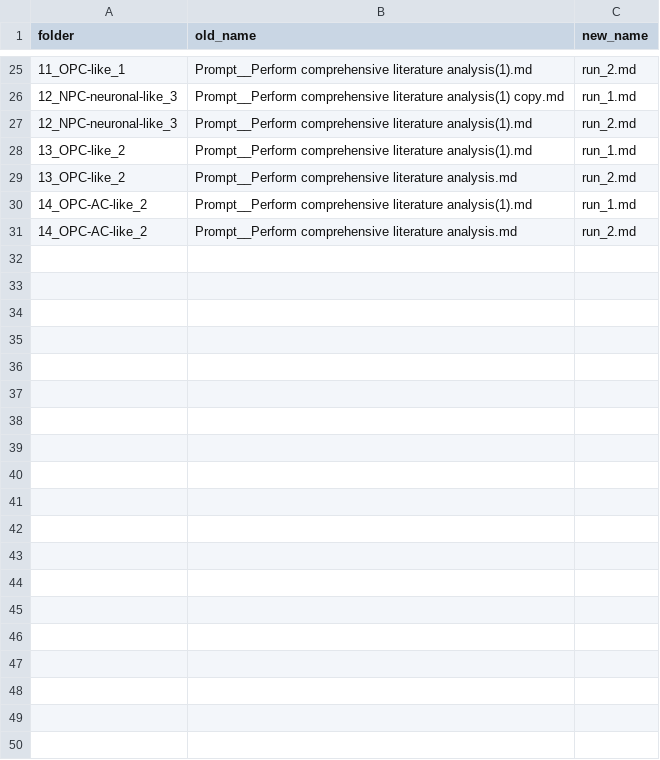
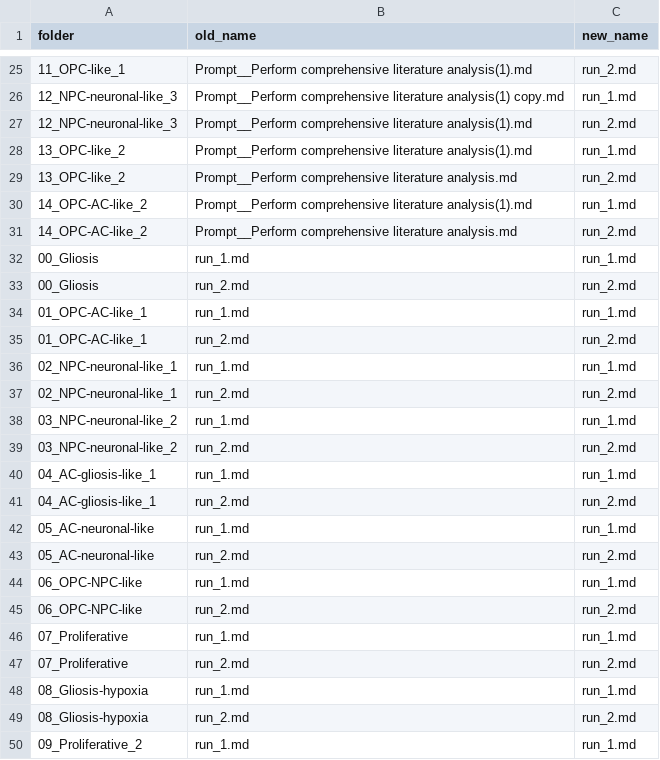
Before and after one commit to Cellular-Semantics/langpa_validation_tools, a CSV file: run_file_mapping.csv, drawn as a sheet; only a part is shown, gaps mark what is left out; the diff covers the shown part only.

```diff
--- a/run_file_mapping.csv
+++ b/run_file_mapping.csv
@@ -31 +31,20 @@ folder,old_name,new_name
 14_OPC-AC-like_2,Prompt__Perform comprehensive literature analysis.md,run_2.md
+00_Gliosis,run_1.md,run_1.md
+00_Gliosis,run_2.md,run_2.md
+01_OPC-AC-like_1,run_1.md,run_1.md
+01_OPC-AC-like_1,run_2.md,run_2.md
+02_NPC-neuronal-like_1,run_1.md,run_1.md
+02_NPC-neuronal-like_1,run_2.md,run_2.md
+03_NPC-neuronal-like_2,run_1.md,run_1.md
+03_NPC-neuronal-like_2,run_2.md,run_2.md
+04_AC-gliosis-like_1,run_1.md,run_1.md
+04_AC-gliosis-like_1,run_2.md,run_2.md
+05_AC-neuronal-like,run_1.md,run_1.md
+05_AC-neuronal-like,run_2.md,run_2.md
+06_OPC-NPC-like,run_1.md,run_1.md
+06_OPC-NPC-like,run_2.md,run_2.md
+07_Proliferative,run_1.md,run_1.md
+07_Proliferative,run_2.md,run_2.md
+08_Gliosis-hypoxia,run_1.md,run_1.md
+08_Gliosis-hypoxia,run_2.md,run_2.md
+09_Proliferative_2,run_1.md,run_1.md
```
Also changed, not shown: 11 added rows elsewhere in this file, data/comparison_program_term_matches.csv, 40 other files.
